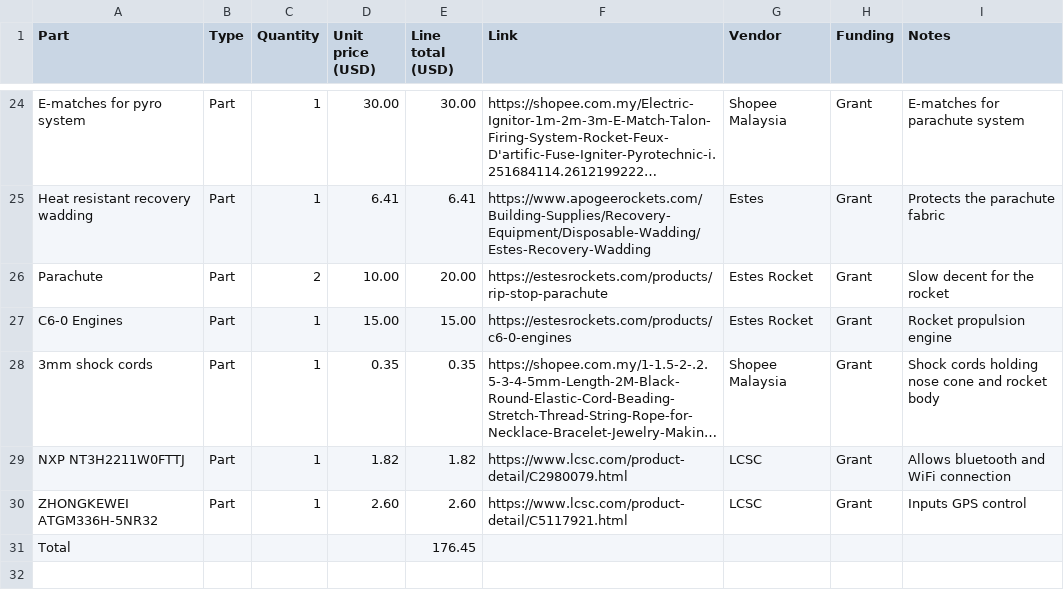
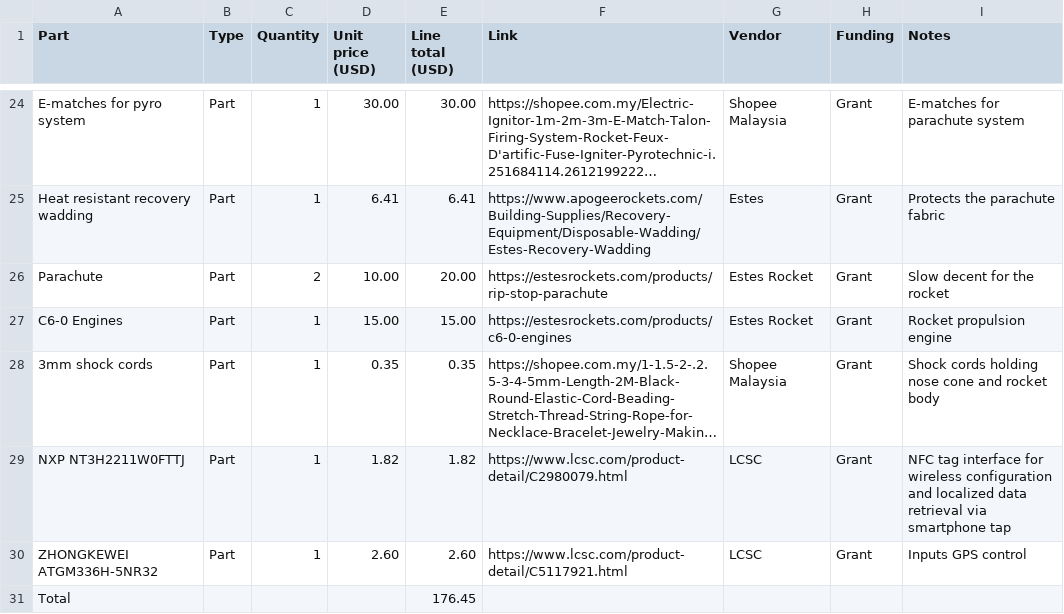
Before and after one commit to JH-2108/Cloud-X, a CSV file: bom.csv, drawn as a sheet; only a part is shown, gaps mark what is left out; long unchanged cells end in …; the diff names each change by its address in the sheet, - before the commit and + after, or states it on an @@ line.

Commit message:
Update bom.csv

```diff
--- a/bom.csv
+++ b/bom.csv
-I29 (Notes): Allows bluetooth and WiFi connection
+I29 (Notes): NFC tag interface for wireless configuration and localized data retrieval via smartphone tap
```
